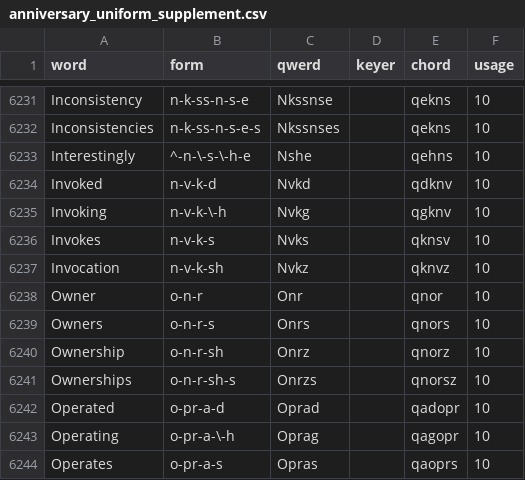
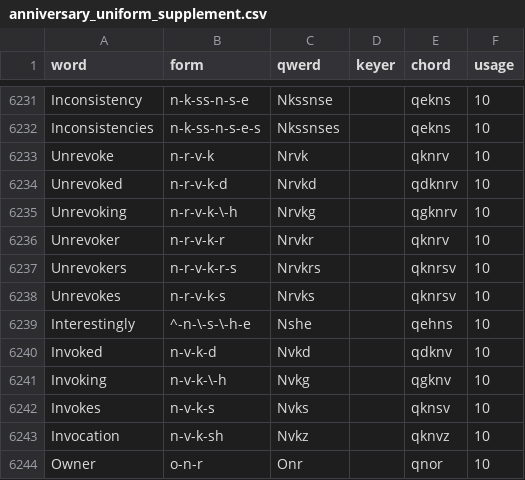
Before and after one commit to codepoke-kk/qwertigraphy, a CSV file: qwertigraph/dictionaries/anniversary_uniform_supplement.csv, drawn as a sheet; only a part is shown, gaps mark what is left out; the shorter side is filled out with more unchanged rows.

```diff
--- a/qwertigraph/dictionaries/anniversary_uniform_supplement.csv
+++ b/qwertigraph/dictionaries/anniversary_uniform_supplement.csv
@@ -6232,2 +6232,8 @@ Inconsistency,n-k-ss-n-s-e,Nkssnse,,qekns,10
 Inconsistencies,n-k-ss-n-s-e-s,Nkssnses,,qekns,10
+Unrevoke,n-r-v-k,Nrvk,,qknrv,10
+Unrevoked,n-r-v-k-d,Nrvkd,,qdknrv,10
+Unrevoking,n-r-v-k-\-h,Nrvkg,,qgknrv,10
+Unrevoker,n-r-v-k-r,Nrvkr,,qknrv,10
+Unrevokers,n-r-v-k-r-s,Nrvkrs,,qknrsv,10
+Unrevokes,n-r-v-k-s,Nrvks,,qknrsv,10
 Interestingly,^-n-\-s-\-h-e,Nshe,,qehns,10
```
